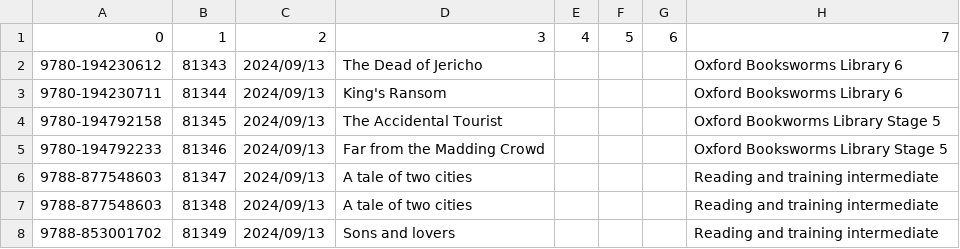
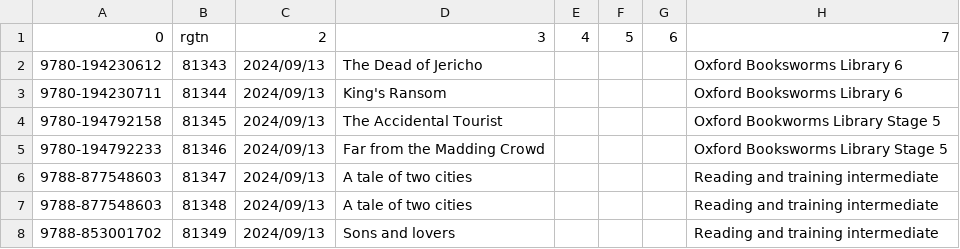
Before and after one commit to Matsunotakanori/school_lib.github.io, a CSV file: _data/eigo_tadoku.csv, drawn as a sheet; only a part is shown; the diff names each change by its address in the sheet, - before the commit and + after, or states it on an @@ line.

Commit message:
Update eigo_tadoku.csv

```diff
--- a/_data/eigo_tadoku.csv
+++ b/_data/eigo_tadoku.csv
-B1: 1
+B1: rgtn
```
